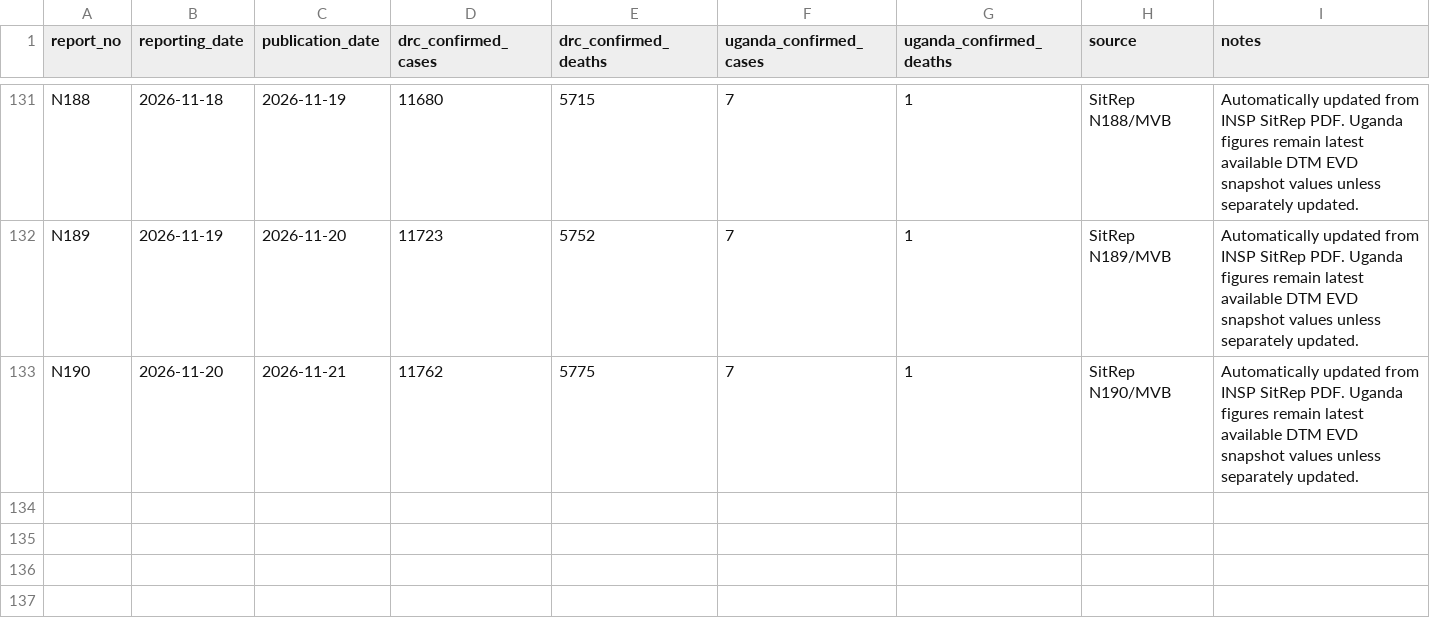
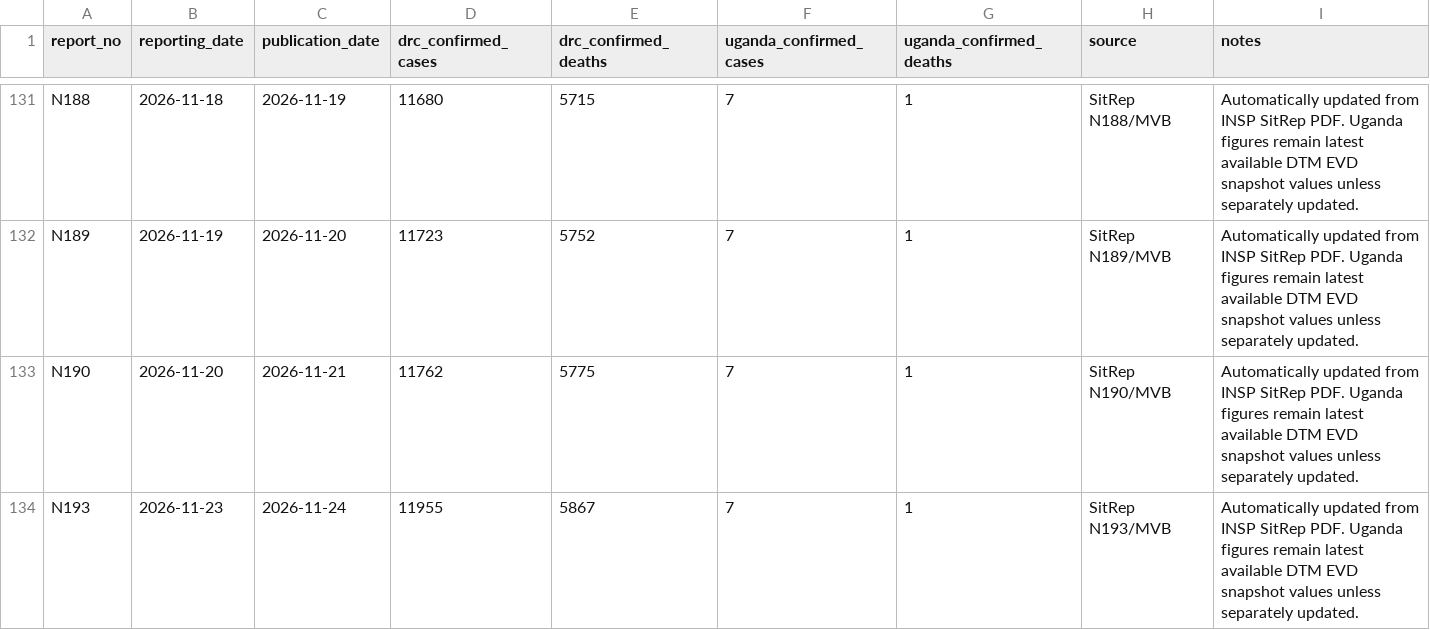
Before and after one commit to JIHS-DepEpi/drc_ebola2026, a CSV file: data/report_summary.csv, drawn as a sheet; only a part is shown, gaps mark what is left out; the diff names each change by its address in the sheet, - before the commit and + after, or states it on an @@ line.

```diff
--- a/data/report_summary.csv
+++ b/data/report_summary.csv
+row 134: N193 | 2026-11-23 | 2026-11-24 | 11955 | 5867 | 7 | 1 | SitRep N193/MVB | Automatically updated from INSP SitRep PDF. Uganda figures remain latest available DTM EVD snapshot values unless separately updated.
```
Also changed, not shown: data/ai_sitrep_summary.csv, data/cases_unventilated.csv, 9 other files.
